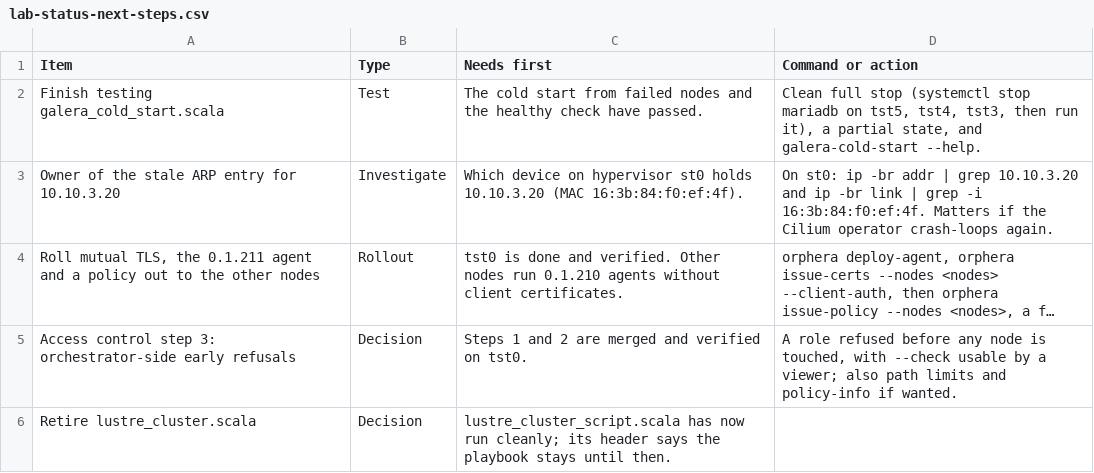
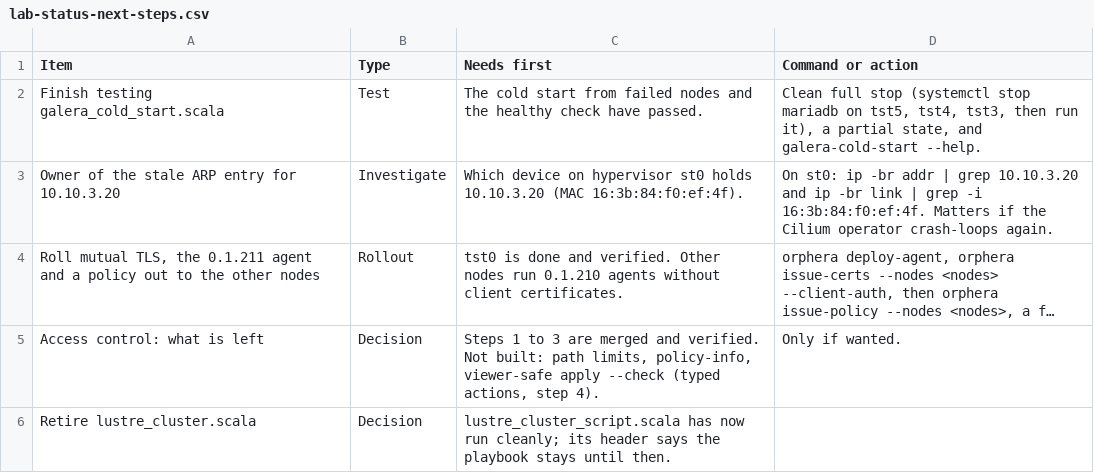
Before and after one commit to ljalbinson/orphera-pkg, a CSV file: docs/lab-status-next-steps.csv, drawn as a sheet; long unchanged cells end in …; removed rows and columns are numbered as before the commit, all else as after; the diff names each change by its address in the sheet, - before the commit and + after, or states it on an @@ line.

```diff
--- a/docs/lab-status-next-steps.csv
+++ b/docs/lab-status-next-steps.csv
-row 5: Access control step 3: orchestrator-side early refusals | Decision | Steps 1 and 2 are merged and verified on tst0. | A role refused before any node is touched, with --check usable by a viewer; also path limits and policy-info if wanted.
+row 5: Access control: what is left | Decision | Steps 1 to 3 are merged and verified. Not built: path limits, policy-info, viewer-safe apply --check (typed actions, step 4). | Only if wanted.
```
Also changed, not shown: docs/lab-status-manifests.csv.
